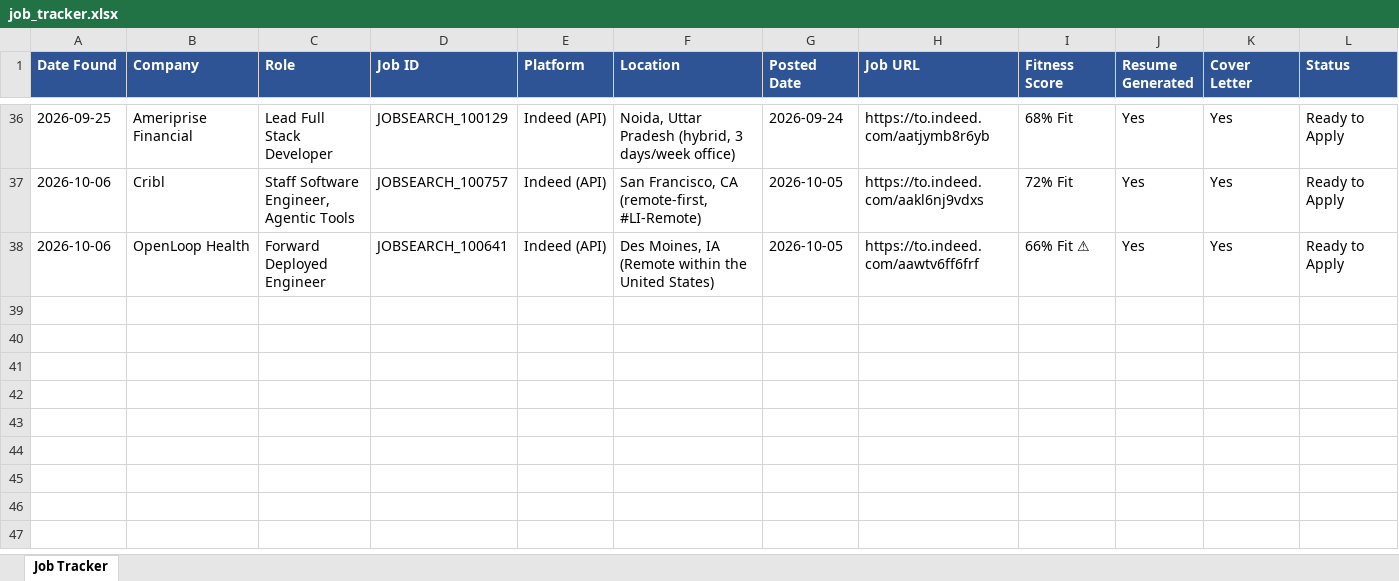
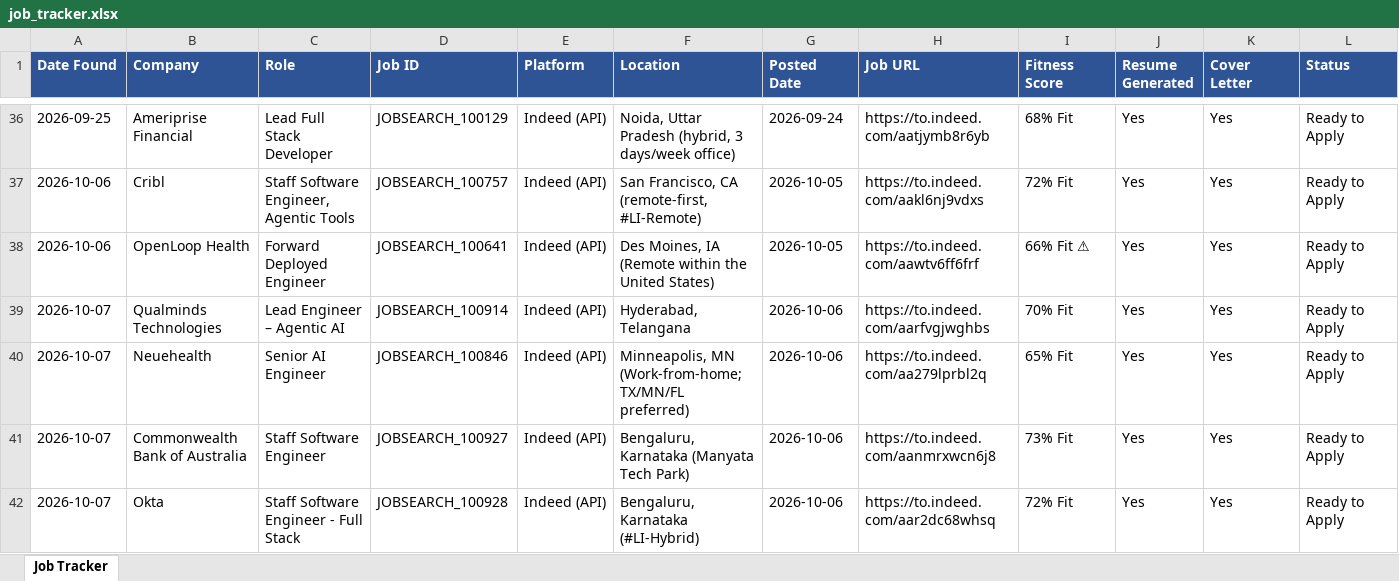
Before and after one commit to practicalcodewishshiva/devgnan-job-search, an Excel workbook: job_tracker.xlsx, sheet Job Tracker, drawn as a sheet; only a part is shown, gaps mark what is left out; values as stored, in another font and other column widths than the file's, no borders; rows hold the shown columns only; the diff names each change by its address in the sheet, - before the commit and + after, or states it on an @@ line.

```diff
--- a/job_tracker.xlsx (sheet Job Tracker)
+++ b/job_tracker.xlsx (sheet Job Tracker)
+row 39: 2026-10-07 | Qualminds Technologies | Lead Engineer – Agentic AI | JOBSEARCH_100914 | Indeed (API) | Hyderabad, Telangana | 2026-10-06 | https://to.indeed.com/aarfvgjwghbs | 70% Fit | Yes | Yes | Ready to Apply
+row 40: 2026-10-07 | Neuehealth | Senior AI Engineer | JOBSEARCH_100846 | Indeed (API) | Minneapolis, MN (Work-from-home; TX/MN/FL preferred) | 2026-10-06 | https://to.indeed.com/aa279lprbl2q | 65% Fit | Yes | Yes | Ready to Apply
+row 41: 2026-10-07 | Commonwealth Bank of Australia | Staff Software Engineer | JOBSEARCH_100927 | Indeed (API) | Bengaluru, Karnataka (Manyata Tech Park) | 2026-10-06 | https://to.indeed.com/aanmrxwcn6j8 | 73% Fit | Yes | Yes | Ready to Apply
+row 42: 2026-10-07 | Okta | Staff Software Engineer - Full Stack | JOBSEARCH_100928 | Indeed (API) | Bengaluru, Karnataka (#LI-Hybrid) | 2026-10-06 | https://to.indeed.com/aar2dc68whsq | 72% Fit | Yes | Yes | Ready to Apply
```
Also changed, not shown: 8 other files.
